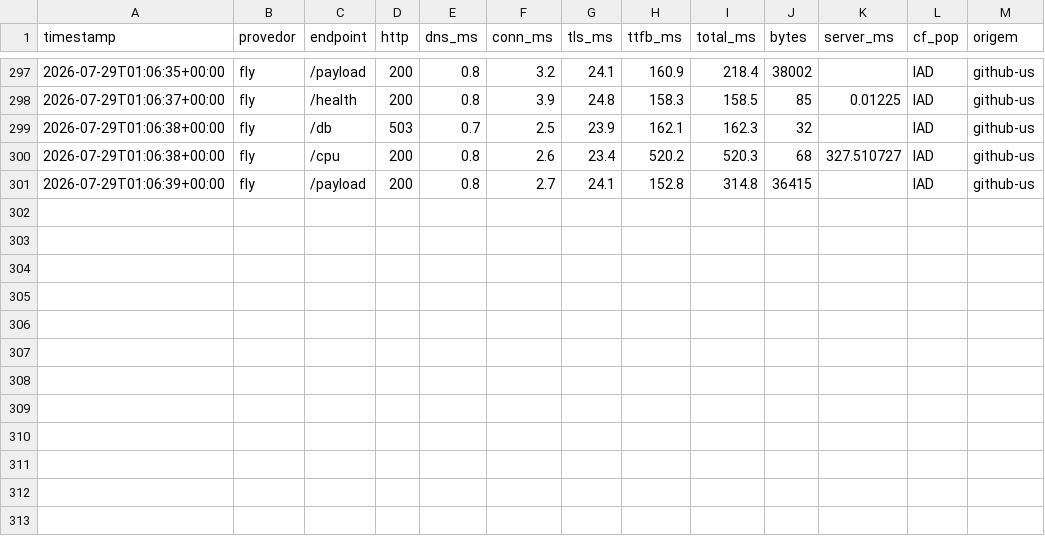
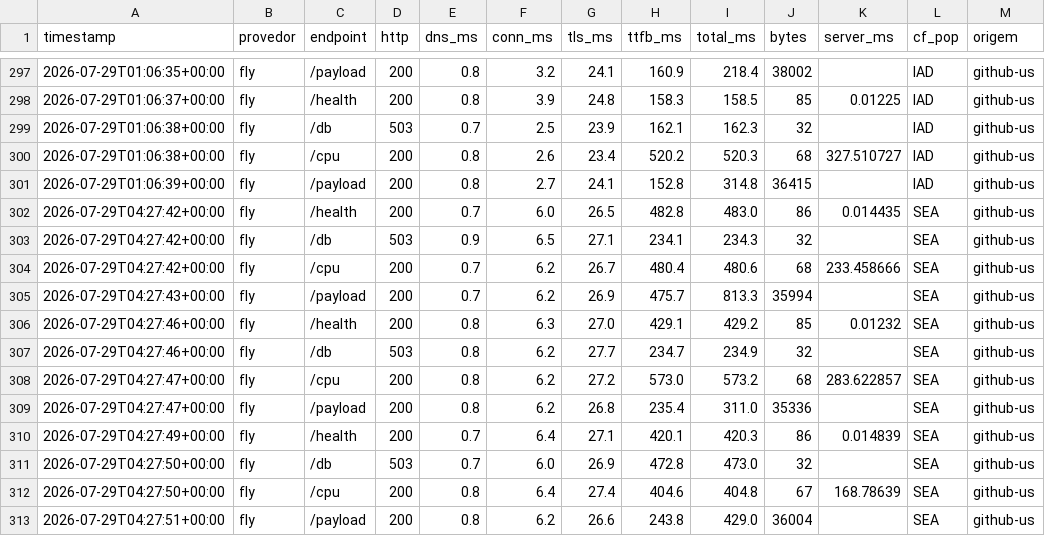
Before and after one commit to wendelas/bakeoff, a CSV file: dados/historico.csv, drawn as a sheet; only a part is shown, gaps mark what is left out; the diff names each change by its address in the sheet, - before the commit and + after, or states it on an @@ line.

```diff
--- a/dados/historico.csv
+++ b/dados/historico.csv
+row 302: 2026-07-29T04:27:42+00:00 | fly | /health | 200 | 0.7 | 6.0 | 26.5 | 482.8 | 483.0 | 86 | 0.014435 | SEA | github-us
+row 303: 2026-07-29T04:27:42+00:00 | fly | /db | 503 | 0.9 | 6.5 | 27.1 | 234.1 | 234.3 | 32 |  | SEA | github-us
+row 304: 2026-07-29T04:27:42+00:00 | fly | /cpu | 200 | 0.7 | 6.2 | 26.7 | 480.4 | 480.6 | 68 | 233.458666 | SEA | github-us
+row 305: 2026-07-29T04:27:43+00:00 | fly | /payload | 200 | 0.7 | 6.2 | 26.9 | 475.7 | 813.3 | 35994 |  | SEA | github-us
+row 306: 2026-07-29T04:27:46+00:00 | fly | /health | 200 | 0.8 | 6.3 | 27.0 | 429.1 | 429.2 | 85 | 0.01232 | SEA | github-us
+row 307: 2026-07-29T04:27:46+00:00 | fly | /db | 503 | 0.8 | 6.2 | 27.7 | 234.7 | 234.9 | 32 |  | SEA | github-us
+row 308: 2026-07-29T04:27:47+00:00 | fly | /cpu | 200 | 0.8 | 6.2 | 27.2 | 573.0 | 573.2 | 68 | 283.622857 | SEA | github-us
+row 309: 2026-07-29T04:27:47+00:00 | fly | /payload | 200 | 0.8 | 6.2 | 26.8 | 235.4 | 311.0 | 35336 |  | SEA | github-us
+row 310: 2026-07-29T04:27:49+00:00 | fly | /health | 200 | 0.7 | 6.4 | 27.1 | 420.1 | 420.3 | 86 | 0.014839 | SEA | github-us
+row 311: 2026-07-29T04:27:50+00:00 | fly | /db | 503 | 0.7 | 6.0 | 26.9 | 472.8 | 473.0 | 32 |  | SEA | github-us
+row 312: 2026-07-29T04:27:50+00:00 | fly | /cpu | 200 | 0.8 | 6.4 | 27.4 | 404.6 | 404.8 | 67 | 168.78639 | SEA | github-us
+row 313: 2026-07-29T04:27:51+00:00 | fly | /payload | 200 | 0.8 | 6.2 | 26.6 | 243.8 | 429.0 | 36004 |  | SEA | github-us
```
